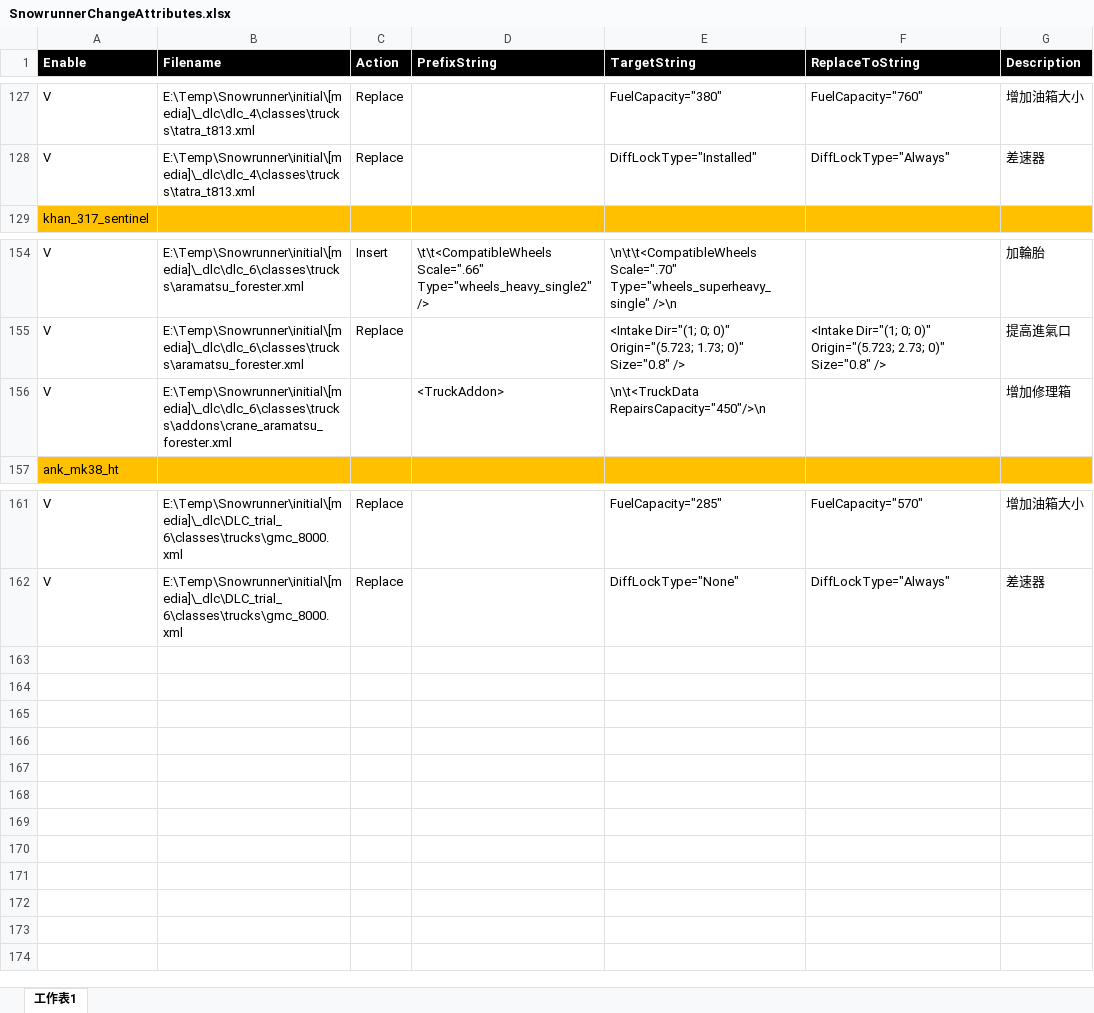
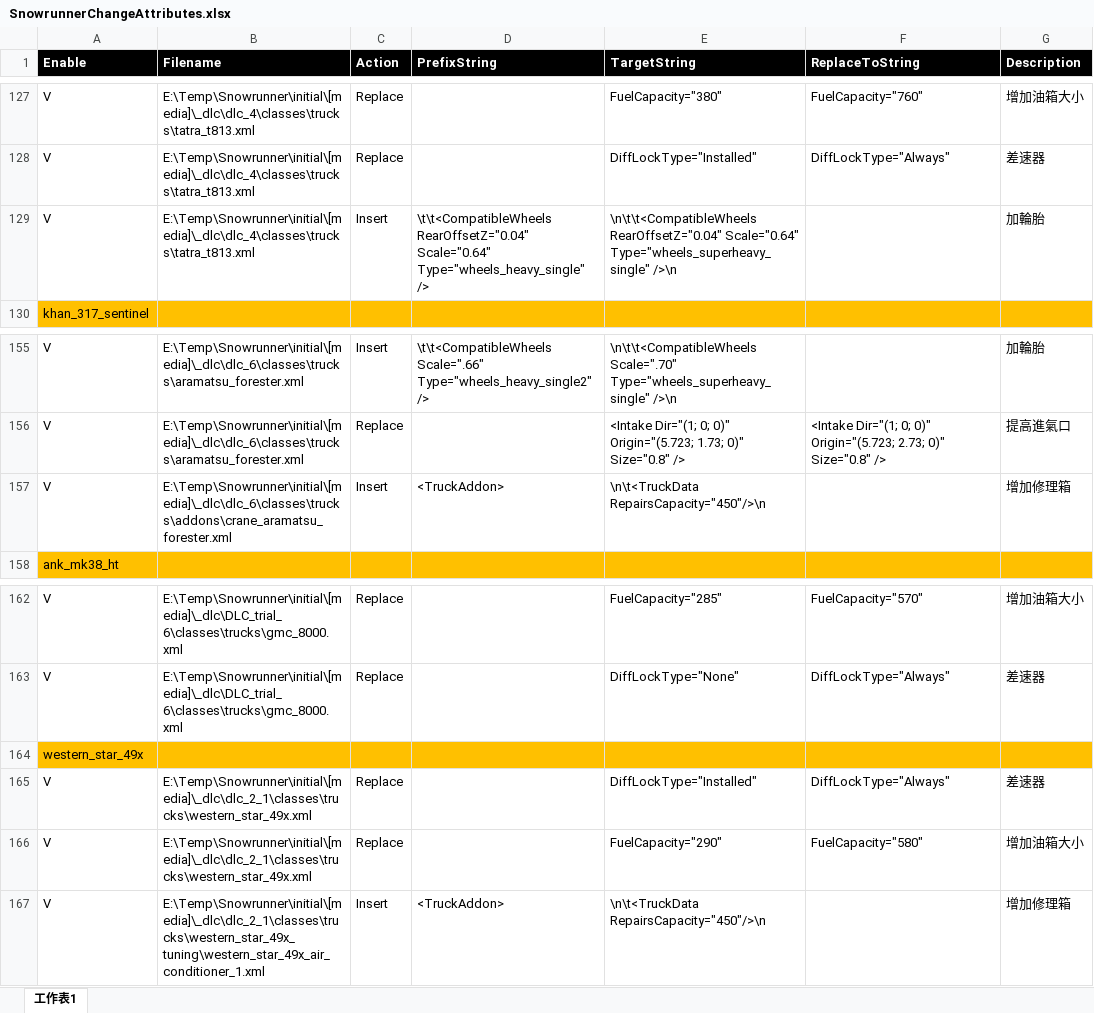
Before and after one commit to TonyHHC/SnowrunnerTools, an Excel workbook: SnowrunnerChangeAttributes.xlsx, sheet 工作表1, drawn as a sheet; only a part is shown, gaps mark what is left out; values as stored, in another font and other column widths than the file's, no borders; addresses are those after the commit; the diff names each change by its address in the sheet, - before the commit and + after, or states it on an @@ line.

Commit message:
ok

```diff
--- a/SnowrunnerChangeAttributes.xlsx (sheet 工作表1)
+++ b/SnowrunnerChangeAttributes.xlsx (sheet 工作表1)
+row 129: V | E:\Temp\Snowrunner\initial\[media]\_dlc\dlc_4\classes\trucks\tatra_t813.xml | Insert | \t\t<CompatibleWheels RearOffsetZ="0.04" Scale="0.64" Type="wheels_heavy_single" /> | \n\t\t<CompatibleWheels RearOffsetZ="0.04" Scale="0.64" Type="wheels_superheavy_single" />\n |  | 加輪胎
-C157 (Action): (empty)
+C157 (Action): Insert
+row 164: western_star_49x
+row 165: V | E:\Temp\Snowrunner\initial\[media]\_dlc\dlc_2_1\classes\trucks\western_star_49x.xml | Replace |  | DiffLockType="Installed" | DiffLockType="Always" | 差速器
+row 166: V | E:\Temp\Snowrunner\initial\[media]\_dlc\dlc_2_1\classes\trucks\western_star_49x.xml | Replace |  | FuelCapacity="290" | FuelCapacity="580" | 增加油箱大小
+row 167: V | E:\Temp\Snowrunner\initial\[media]\_dlc\dlc_2_1\classes\trucks\western_star_49x_tuning\western_star_49x_air_conditioner_1.xml | Insert | <TruckAddon> | \n\t<TruckData RepairsCapacity="450"/>\n |  | 增加修理箱
```
